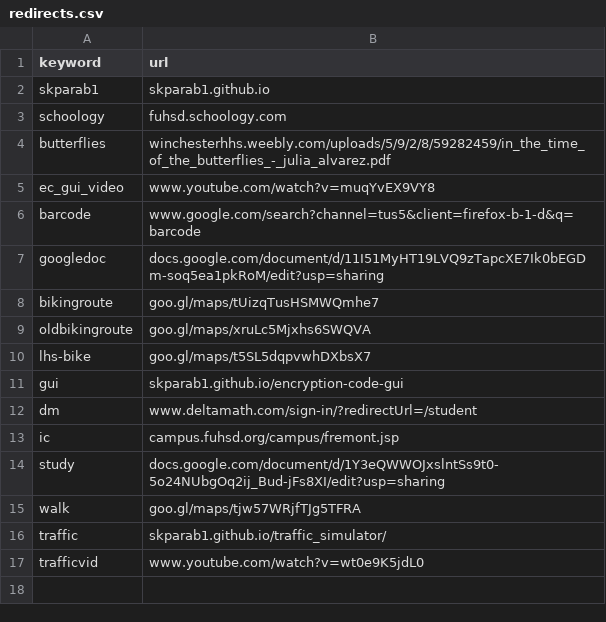
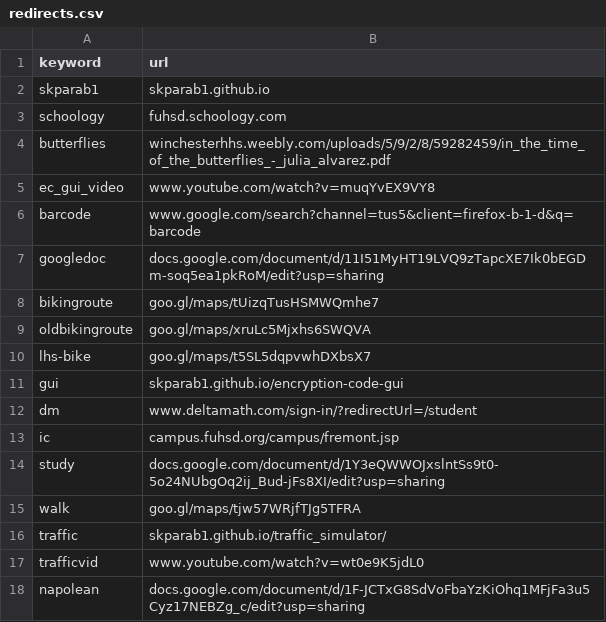
Before and after one commit to Skparab1/skparab1.github.io, a CSV file: docs/r/redirects.csv, drawn as a sheet; the diff names each change by its address in the sheet, - before the commit and + after, or states it on an @@ line.

Commit message:
Update redirects.csv

```diff
--- a/docs/r/redirects.csv
+++ b/docs/r/redirects.csv
+row 18: napolean | docs.google.com/document/d/1F-JCTxG8SdVoFbaYzKiOhq1MFjFa3u5Cyz17NEBZg_c/edit?usp=sharing
```
